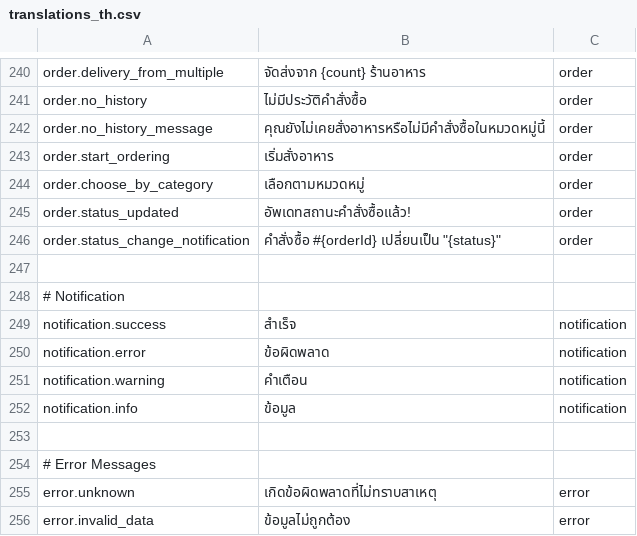
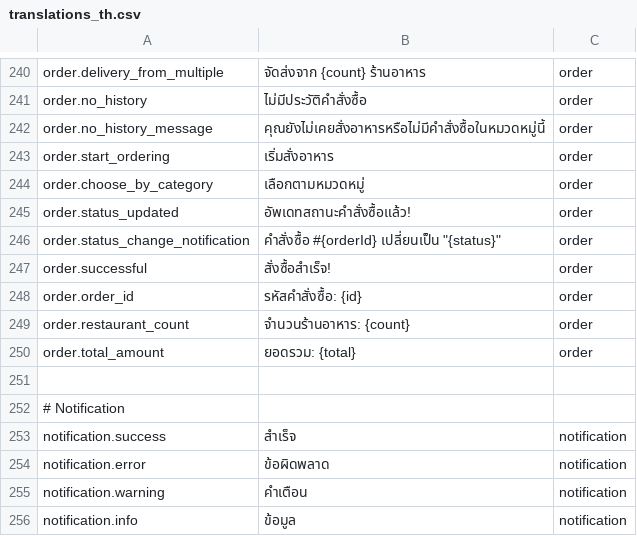
Before and after one commit to samvln42/food_delivery_asean_mall, a CSV file: translations_th.csv, drawn as a sheet; only a part is shown, gaps mark what is left out; the shorter side is filled out with more unchanged rows.

```diff
--- a/translations_th.csv
+++ b/translations_th.csv
@@ -246,2 +246,6 @@ order.status_updated,อัพเดทสถานะคำสั่งซื
 order.status_change_notification,คำสั่งซื้อ #{orderId} เปลี่ยนเป็น "{status}",order
+order.successful,สั่งซื้อสำเร็จ!,order
+order.order_id,รหัสคำสั่งซื้อ: {id},order
+order.restaurant_count,จำนวนร้านอาหาร: {count},order
+order.total_amount,ยอดรวม: {total},order
 ,,
```
Also changed, not shown: translations_en.csv, translations_ko.csv, 53 other files.
